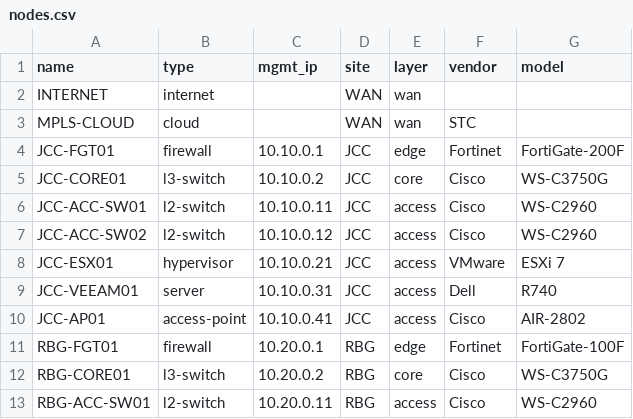
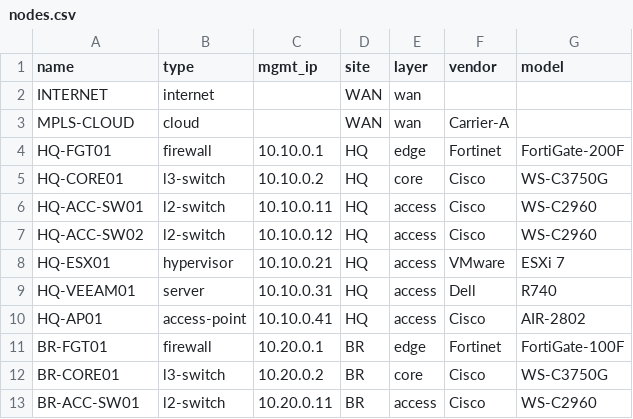
Before and after one commit to revul93/netviz, a CSV file: samples/nodes.csv, drawn as a sheet.

```diff
--- a/samples/nodes.csv
+++ b/samples/nodes.csv
@@ -2,12 +2,12 @@ name,type,mgmt_ip,site,layer,vendor,model
 INTERNET,internet,,WAN,wan,,
-MPLS-CLOUD,cloud,,WAN,wan,STC,
-JCC-FGT01,firewall,10.10.0.1,JCC,edge,Fortinet,FortiGate-200F
-JCC-CORE01,l3-switch,10.10.0.2,JCC,core,Cisco,WS-C3750G
-JCC-ACC-SW01,l2-switch,10.10.0.11,JCC,access,Cisco,WS-C2960
-JCC-ACC-SW02,l2-switch,10.10.0.12,JCC,access,Cisco,WS-C2960
-JCC-ESX01,hypervisor,10.10.0.21,JCC,access,VMware,ESXi 7
-JCC-VEEAM01,server,10.10.0.31,JCC,access,Dell,R740
-JCC-AP01,access-point,10.10.0.41,JCC,access,Cisco,AIR-2802
-RBG-FGT01,firewall,10.20.0.1,RBG,edge,Fortinet,FortiGate-100F
-RBG-CORE01,l3-switch,10.20.0.2,RBG,core,Cisco,WS-C3750G
-RBG-ACC-SW01,l2-switch,10.20.0.11,RBG,access,Cisco,WS-C2960
+MPLS-CLOUD,cloud,,WAN,wan,Carrier-A,
+HQ-FGT01,firewall,10.10.0.1,HQ,edge,Fortinet,FortiGate-200F
+HQ-CORE01,l3-switch,10.10.0.2,HQ,core,Cisco,WS-C3750G
+HQ-ACC-SW01,l2-switch,10.10.0.11,HQ,access,Cisco,WS-C2960
+HQ-ACC-SW02,l2-switch,10.10.0.12,HQ,access,Cisco,WS-C2960
+HQ-ESX01,hypervisor,10.10.0.21,HQ,access,VMware,ESXi 7
+HQ-VEEAM01,server,10.10.0.31,HQ,access,Dell,R740
+HQ-AP01,access-point,10.10.0.41,HQ,access,Cisco,AIR-2802
+BR-FGT01,firewall,10.20.0.1,BR,edge,Fortinet,FortiGate-100F
+BR-CORE01,l3-switch,10.20.0.2,BR,core,Cisco,WS-C3750G
+BR-ACC-SW01,l2-switch,10.20.0.11,BR,access,Cisco,WS-C2960
```
Also changed, not shown: samples/links.csv, 8 other files.
